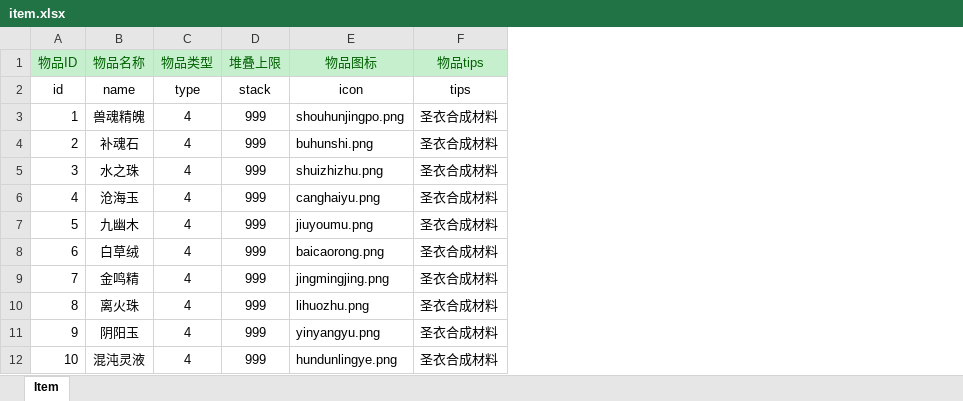
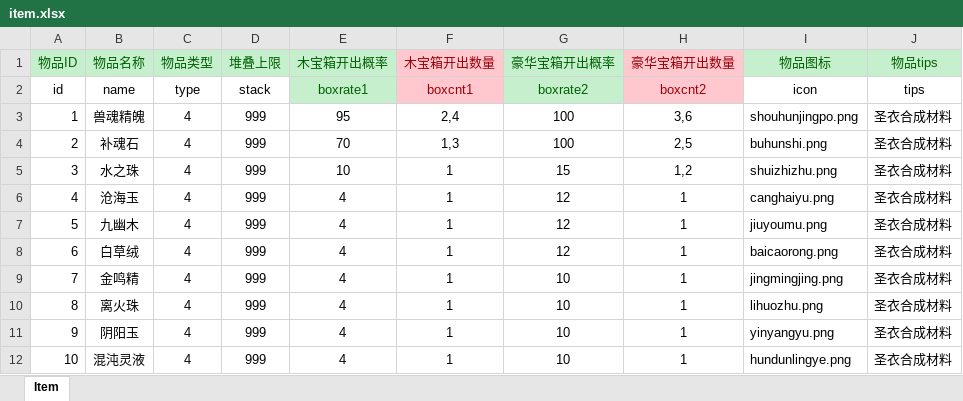
Before and after one commit to lvshaco/ttgame, an Excel workbook: excel/item.xlsx, sheet Item, drawn as a sheet; only a part is shown; values as stored, in another font and other column widths than the file's, no borders; the diff names each change by its address in the sheet, - before the commit and + after, or states it on an @@ line.

```diff
--- a/excel/item.xlsx (sheet Item)
+++ b/excel/item.xlsx (sheet Item)
+column E (木宝箱开出概率), rows 2-12: boxrate1 | 95 | 70 | 10 | 4 | 4 | 4 | 4 | 4 | 4 | 4
+column F (木宝箱开出数量), rows 2-12: boxcnt1 | 2,4 | 1,3 | 1 | 1 | 1 | 1 | 1 | 1 | 1 | 1
+column G (豪华宝箱开出概率), rows 2-12: boxrate2 | 100 | 100 | 15 | 12 | 12 | 12 | 10 | 10 | 10 | 10
+column H (豪华宝箱开出数量), rows 2-12: boxcnt2 | 3,6 | 2,5 | 1,2 | 1 | 1 | 1 | 1 | 1 | 1 | 1
```
Also changed, not shown: 16 other files.
